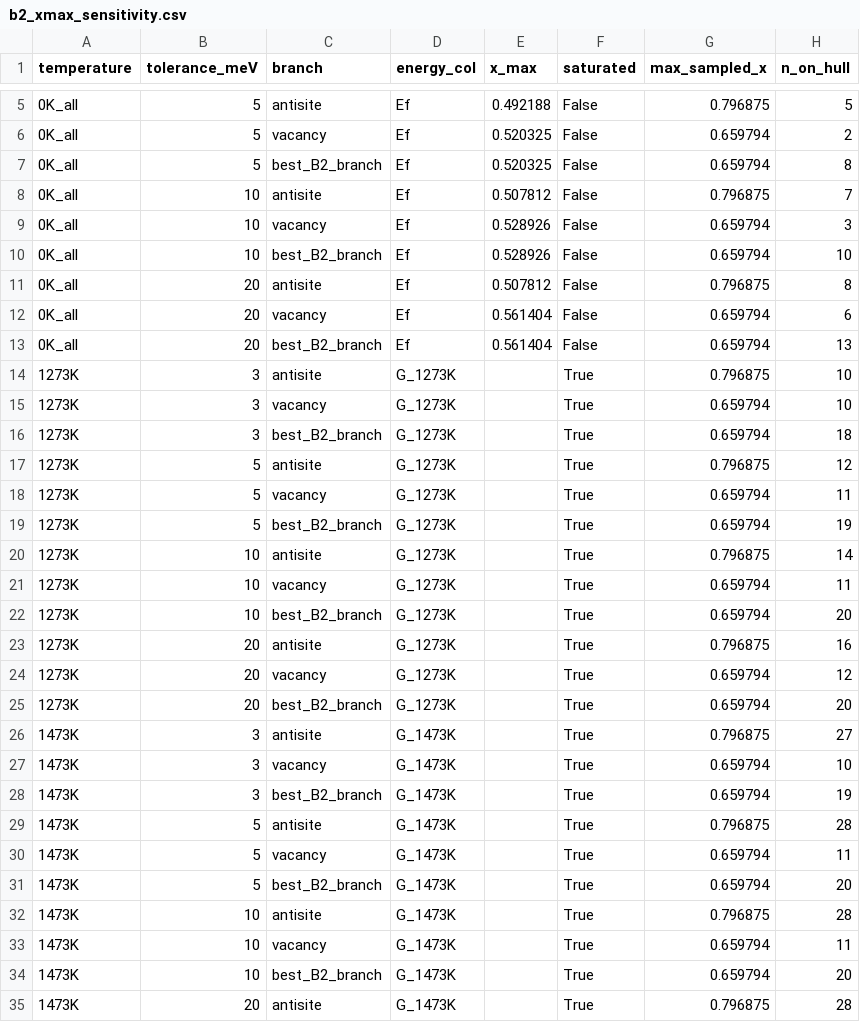
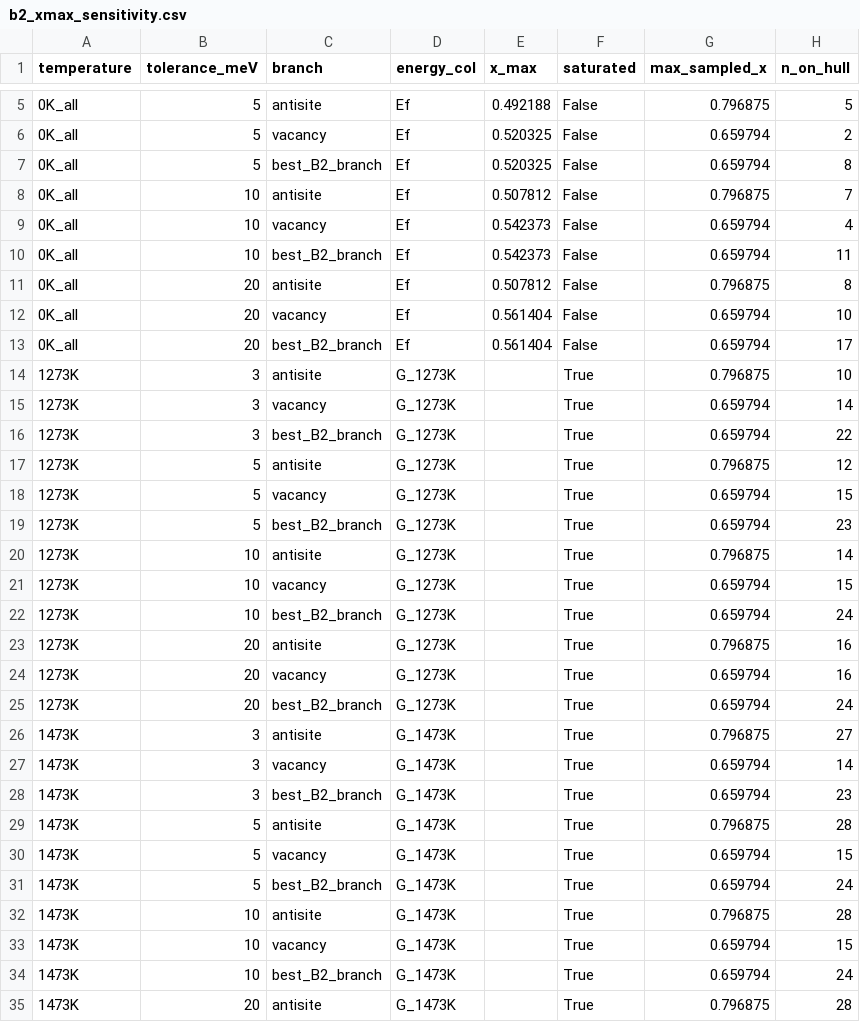
Before and after one commit to minimumtone/machine-learning, a CSV file: laves_fig6/b2_offstoich/analysis/b2_xmax_sensitivity.csv, drawn as a sheet; only a part is shown, gaps mark what is left out; the diff covers the shown part only.

```diff
--- a/laves_fig6/b2_offstoich/analysis/b2_xmax_sensitivity.csv
+++ b/laves_fig6/b2_offstoich/analysis/b2_xmax_sensitivity.csv
@@ -8,28 +8,28 @@ temperature,tolerance_meV,branch,energy_col,x_max,saturated,max_sampled_x,n_on_h
 0K_all,10,antisite,Ef,0.507812,False,0.796875,7
-0K_all,10,vacancy,Ef,0.528926,False,0.659794,3
-0K_all,10,best_B2_branch,Ef,0.528926,False,0.659794,10
+0K_all,10,vacancy,Ef,0.542373,False,0.659794,4
+0K_all,10,best_B2_branch,Ef,0.542373,False,0.659794,11
 0K_all,20,antisite,Ef,0.507812,False,0.796875,8
-0K_all,20,vacancy,Ef,0.561404,False,0.659794,6
-0K_all,20,best_B2_branch,Ef,0.561404,False,0.659794,13
+0K_all,20,vacancy,Ef,0.561404,False,0.659794,10
+0K_all,20,best_B2_branch,Ef,0.561404,False,0.659794,17
 1273K,3,antisite,G_1273K,,True,0.796875,10
-1273K,3,vacancy,G_1273K,,True,0.659794,10
-1273K,3,best_B2_branch,G_1273K,,True,0.659794,18
+1273K,3,vacancy,G_1273K,,True,0.659794,14
+1273K,3,best_B2_branch,G_1273K,,True,0.659794,22
 1273K,5,antisite,G_1273K,,True,0.796875,12
-1273K,5,vacancy,G_1273K,,True,0.659794,11
-1273K,5,best_B2_branch,G_1273K,,True,0.659794,19
+1273K,5,vacancy,G_1273K,,True,0.659794,15
+1273K,5,best_B2_branch,G_1273K,,True,0.659794,23
 1273K,10,antisite,G_1273K,,True,0.796875,14
-1273K,10,vacancy,G_1273K,,True,0.659794,11
-1273K,10,best_B2_branch,G_1273K,,True,0.659794,20
+1273K,10,vacancy,G_1273K,,True,0.659794,15
+1273K,10,best_B2_branch,G_1273K,,True,0.659794,24
 1273K,20,antisite,G_1273K,,True,0.796875,16
-1273K,20,vacancy,G_1273K,,True,0.659794,12
-1273K,20,best_B2_branch,G_1273K,,True,0.659794,20
+1273K,20,vacancy,G_1273K,,True,0.659794,16
+1273K,20,best_B2_branch,G_1273K,,True,0.659794,24
 1473K,3,antisite,G_1473K,,True,0.796875,27
-1473K,3,vacancy,G_1473K,,True,0.659794,10
-1473K,3,best_B2_branch,G_1473K,,True,0.659794,19
+1473K,3,vacancy,G_1473K,,True,0.659794,14
+1473K,3,best_B2_branch,G_1473K,,True,0.659794,23
 1473K,5,antisite,G_1473K,,True,0.796875,28
-1473K,5,vacancy,G_1473K,,True,0.659794,11
-1473K,5,best_B2_branch,G_1473K,,True,0.659794,20
+1473K,5,vacancy,G_1473K,,True,0.659794,15
+1473K,5,best_B2_branch,G_1473K,,True,0.659794,24
 1473K,10,antisite,G_1473K,,True,0.796875,28
-1473K,10,vacancy,G_1473K,,True,0.659794,11
-1473K,10,best_B2_branch,G_1473K,,True,0.659794,20
+1473K,10,vacancy,G_1473K,,True,0.659794,15
+1473K,10,best_B2_branch,G_1473K,,True,0.659794,24
 1473K,20,antisite,G_1473K,,True,0.796875,28
```
Also changed, not shown: 2 edited cells elsewhere in this file, laves_fig6/b2_offstoich/analysis/a_comparison_taylor_doyle_mace.csv, laves_fig6/b2_offstoich/analysis/b2_branch_finiteT_hull.csv, 44 other files.
